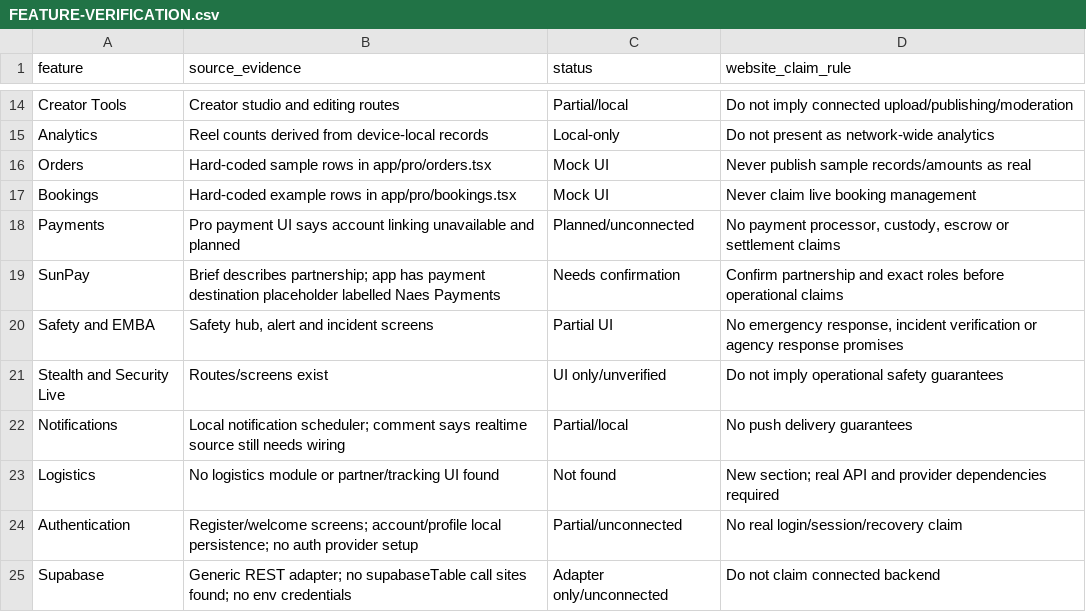
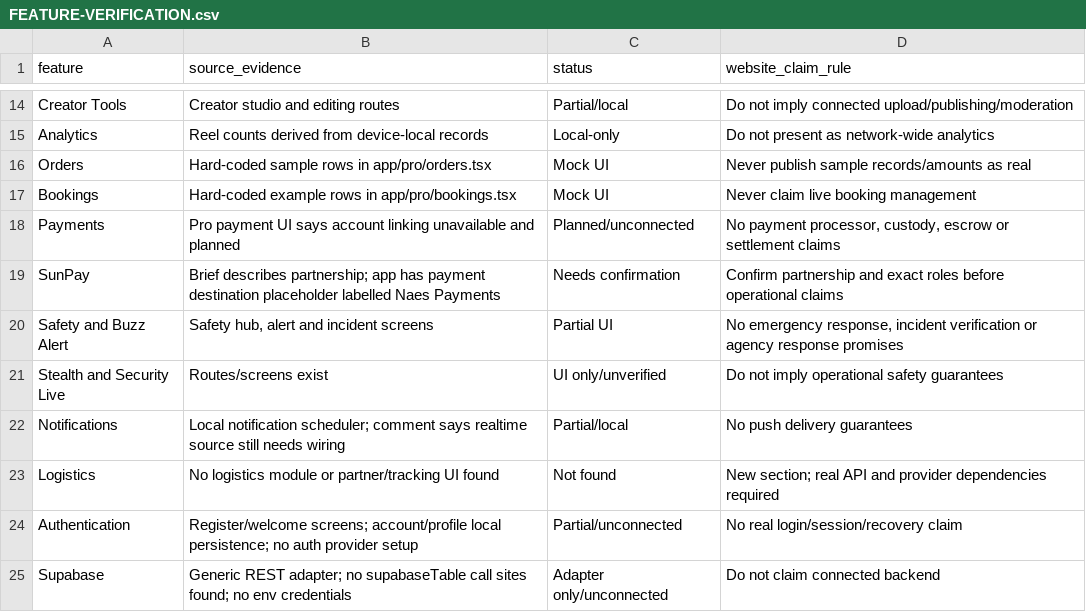
Before and after one commit to Shadd1e/buzzsite, a CSV file: docs/FEATURE-VERIFICATION.csv, drawn as a sheet; only a part is shown, gaps mark what is left out.

```diff
--- a/docs/FEATURE-VERIFICATION.csv
+++ b/docs/FEATURE-VERIFICATION.csv
@@ -19,3 +19,3 @@ Payments,"Pro payment UI says account linking unavailable and planned",Planned/u
 SunPay,"Brief describes partnership; app has payment destination placeholder labelled Naes Payments",Needs confirmation,"Confirm partnership and exact roles before operational claims"
-Safety and EMBA,"Safety hub, alert and incident screens",Partial UI,"No emergency response, incident verification or agency response promises"
+Safety and Buzz Alert,"Safety hub, alert and incident screens",Partial UI,"No emergency response, incident verification or agency response promises"
 Stealth and Security Live,"Routes/screens exist",UI only/unverified,"Do not imply operational safety guarantees"
```
Also changed, not shown: docs/ROUTE-MATRIX.csv, 16 other files.
